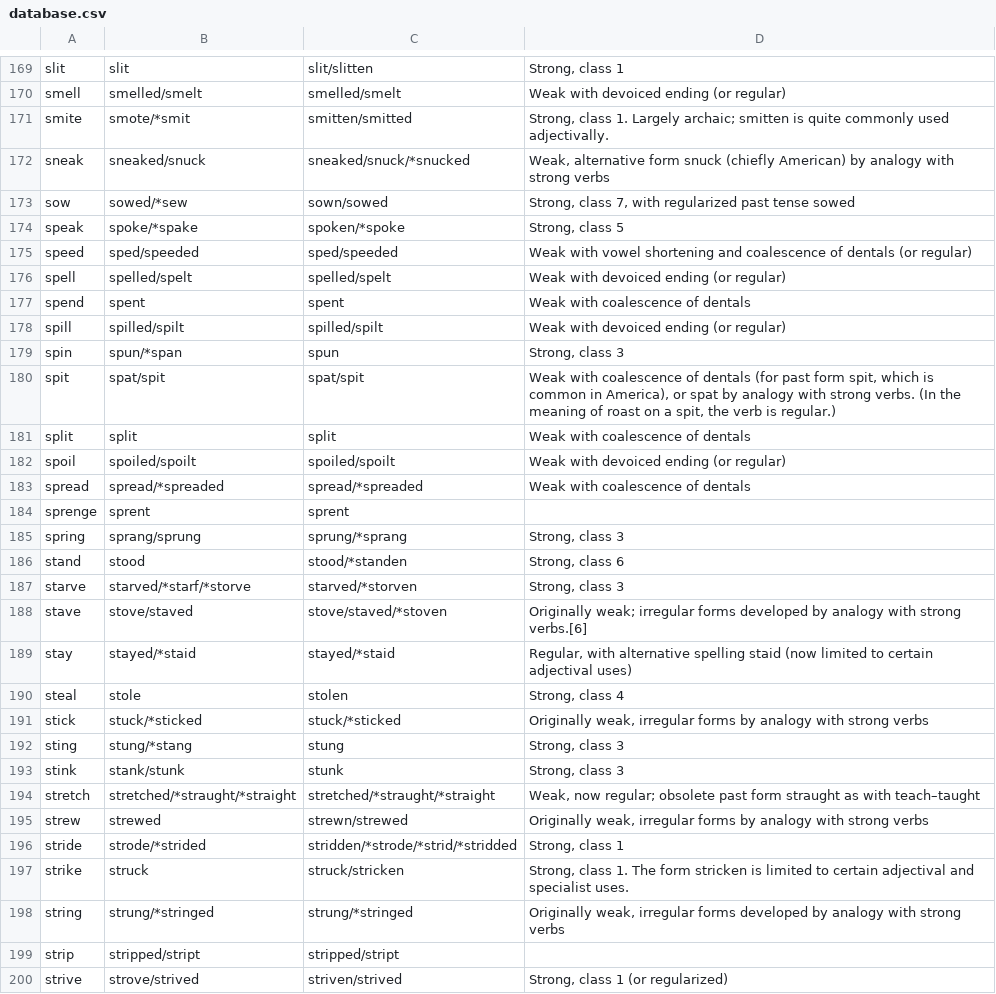
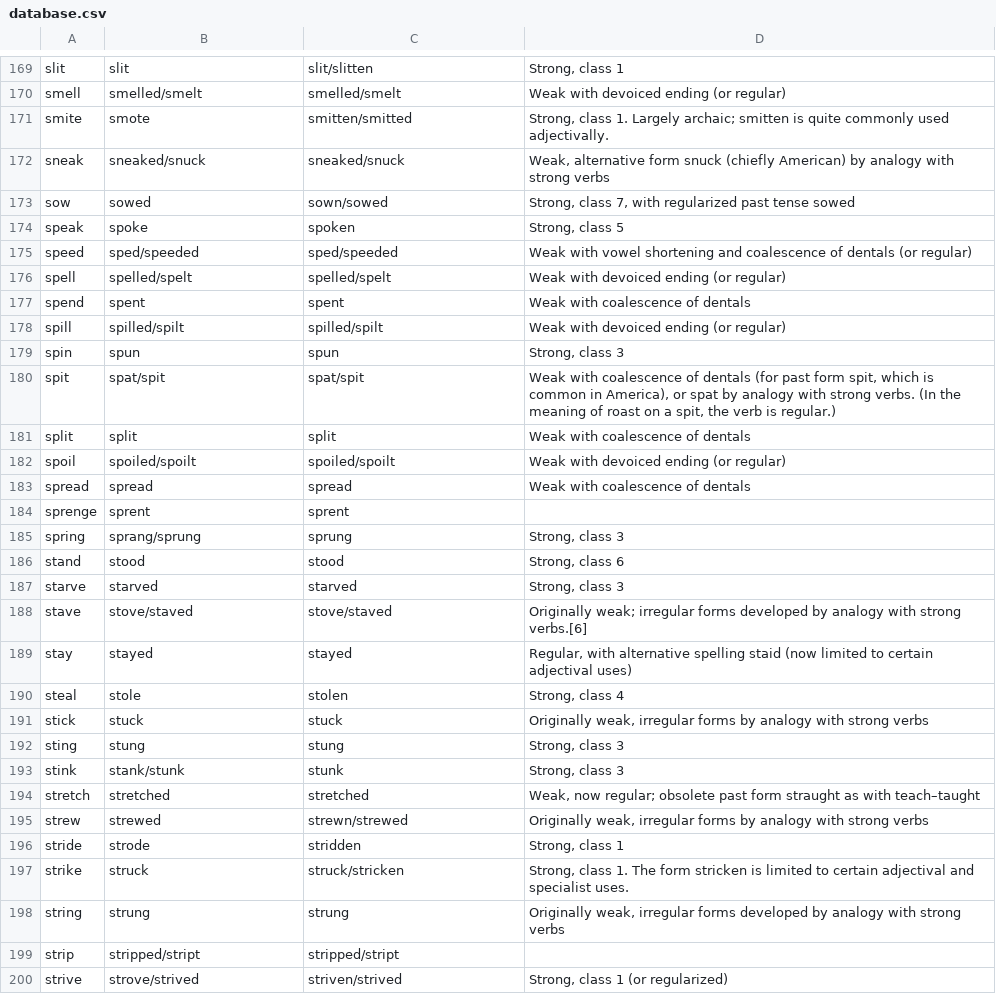
Before and after one commit to engelskan/database, a CSV file: verbs/database.csv, drawn as a sheet; only a part is shown, gaps mark what is left out; the diff covers the shown part only.

```diff
--- a/verbs/database.csv
+++ b/verbs/database.csv
@@ -170,6 +170,6 @@ slit,slit,slit/slitten,"Strong, class 1"
 smell,smelled/smelt,smelled/smelt,Weak with devoiced ending (or regular)
-smite,smote/*smit,smitten/smitted,"Strong, class 1. Largely archaic; smitten is quite commonly used adjectivally."
-sneak,sneaked/snuck,sneaked/snuck/*snucked,"Weak, alternative form snuck (chiefly American) by analogy with strong verbs"
-sow,sowed/*sew,sown/sowed,"Strong, class 7, with regularized past tense sowed"
-speak,spoke/*spake,spoken/*spoke,"Strong, class 5"
+smite,smote,smitten/smitted,"Strong, class 1. Largely archaic; smitten is quite commonly used adjectivally."
+sneak,sneaked/snuck,sneaked/snuck,"Weak, alternative form snuck (chiefly American) by analogy with strong verbs"
+sow,sowed,sown/sowed,"Strong, class 7, with regularized past tense sowed"
+speak,spoke,spoken,"Strong, class 5"
 speed,sped/speeded,sped/speeded,Weak with vowel shortening and coalescence of dentals (or regular)
@@ -178,3 +178,3 @@ spend,spent,spent,Weak with coalescence of dentals
 spill,spilled/spilt,spilled/spilt,Weak with devoiced ending (or regular)
-spin,spun/*span,spun,"Strong, class 3"
+spin,spun,spun,"Strong, class 3"
 spit,spat/spit,spat/spit,"Weak with coalescence of dentals (for past form spit, which is common in America), or spat by analogy with strong verbs. (In the meaning of roast on a spit, the verb is regular.)"
@@ -182,18 +182,18 @@ split,split,split,Weak with coalescence of dentals
 spoil,spoiled/spoilt,spoiled/spoilt,Weak with devoiced ending (or regular)
-spread,spread/*spreaded,spread/*spreaded,Weak with coalescence of dentals
+spread,spread,spread,Weak with coalescence of dentals
 sprenge,sprent,sprent,
-spring,sprang/sprung,sprung/*sprang,"Strong, class 3"
-stand,stood,stood/*standen,"Strong, class 6"
-starve,starved/*starf/*storve,starved/*storven,"Strong, class 3"
-stave,stove/staved,stove/staved/*stoven,Originally weak; irregular forms developed by analogy with strong verbs.[6]
-stay,stayed/*staid,stayed/*staid,"Regular, with alternative spelling staid (now limited to certain adjectival uses)"
+spring,sprang/sprung,sprung,"Strong, class 3"
+stand,stood,stood,"Strong, class 6"
+starve,starved,starved,"Strong, class 3"
+stave,stove/staved,stove/staved,Originally weak; irregular forms developed by analogy with strong verbs.[6]
+stay,stayed,stayed,"Regular, with alternative spelling staid (now limited to certain adjectival uses)"
 steal,stole,stolen,"Strong, class 4"
-stick,stuck/*sticked,stuck/*sticked,"Originally weak, irregular forms by analogy with strong verbs"
-sting,stung/*stang,stung,"Strong, class 3"
+stick,stuck,stuck,"Originally weak, irregular forms by analogy with strong verbs"
+sting,stung,stung,"Strong, class 3"
 stink,stank/stunk,stunk,"Strong, class 3"
-stretch,stretched/*straught/*straight,stretched/*straught/*straight,"Weak, now regular; obsolete past form straught as with teach–taught"
+stretch,stretched,stretched,"Weak, now regular; obsolete past form straught as with teach–taught"
 strew,strewed,strewn/strewed,"Originally weak, irregular forms by analogy with strong verbs"
-stride,strode/*strided,stridden/*strode/*strid/*stridded,"Strong, class 1"
+stride,strode,stridden,"Strong, class 1"
 strike,struck,struck/stricken,"Strong, class 1. The form stricken is limited to certain adjectival and specialist uses."
-string,strung/*stringed,strung/*stringed,"Originally weak, irregular forms developed by analogy with strong verbs"
+string,strung,strung,"Originally weak, irregular forms developed by analogy with strong verbs"
 strip,stripped/stript,stripped/stript,
```
Also changed, not shown: 3 added rows, 3 removed rows and 139 edited cells elsewhere in this file, 2 other files.
